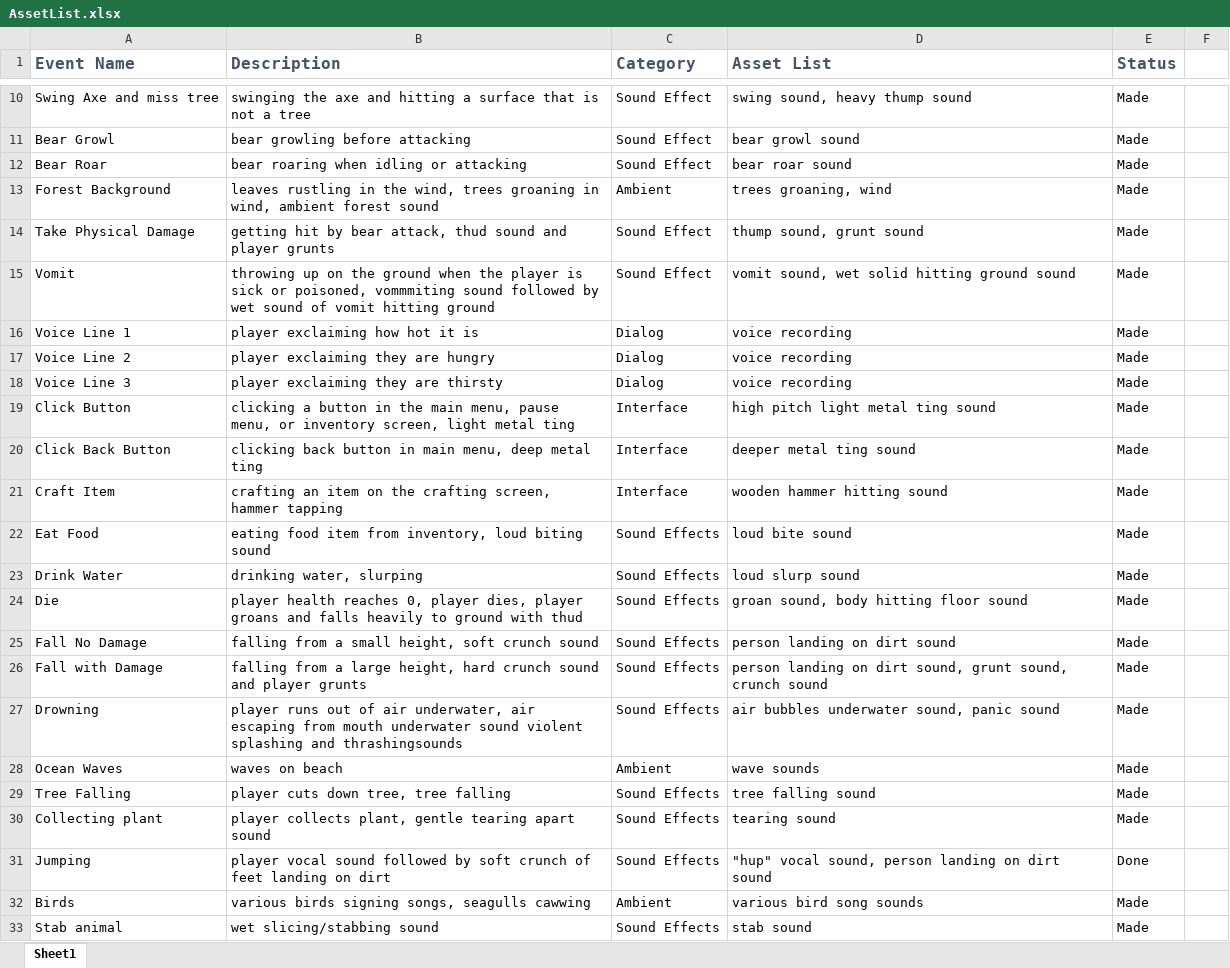
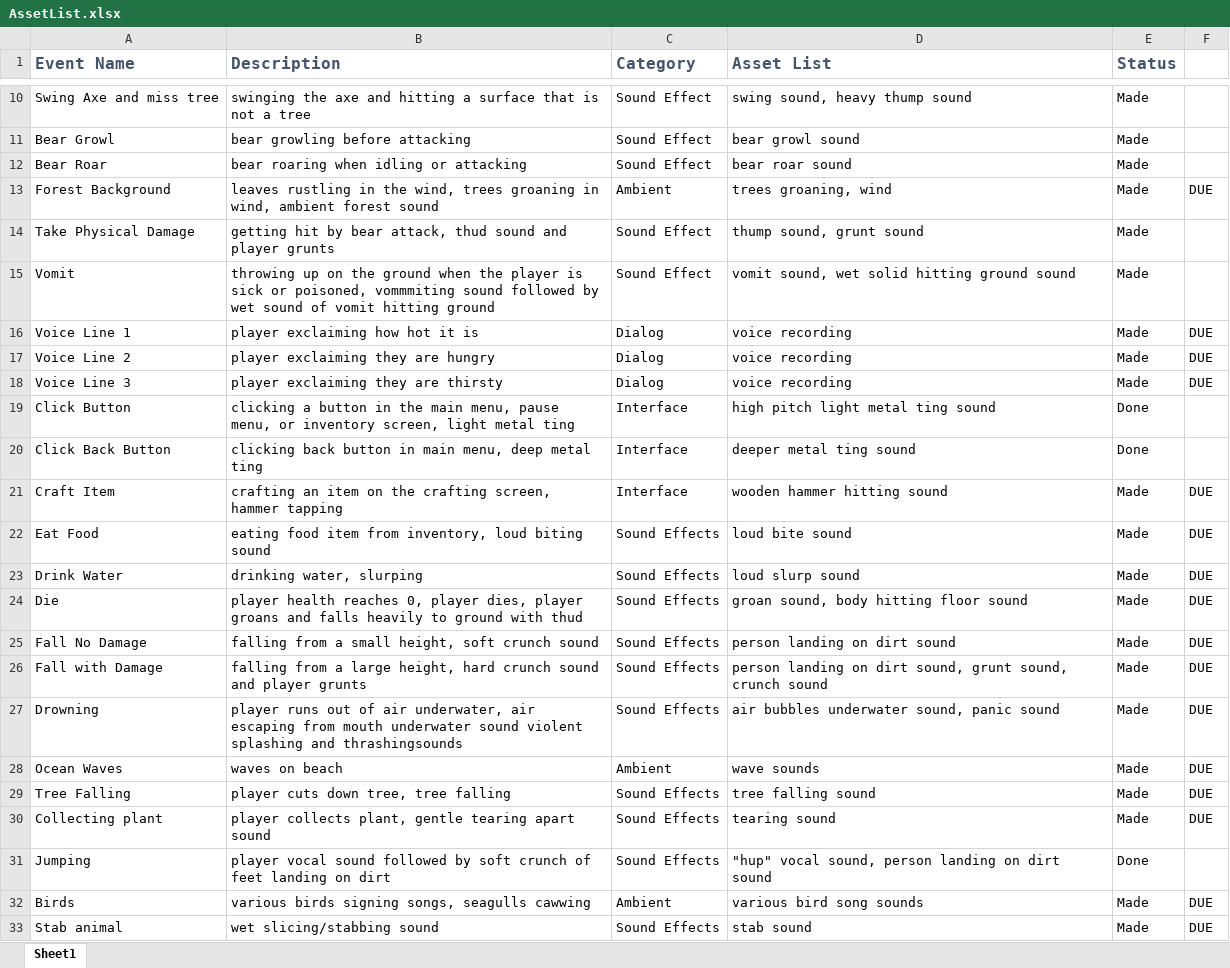
Before and after one commit to mwh2719/Survive-Or-Die-Trying, an Excel workbook: documentation/AssetList.xlsx, sheet Sheet1, drawn as a sheet; only a part is shown, gaps mark what is left out; values as stored, in another font and other column widths than the file's, no borders; the diff covers the shown part only; the diff names each change by its address in the sheet, - before the commit and + after, or states it on an @@ line.

```diff
--- a/documentation/AssetList.xlsx (sheet Sheet1)
+++ b/documentation/AssetList.xlsx (sheet Sheet1)
-F13: (empty)
+F13: DUE
-F16:F18: (empty)
+F16:F18: DUE
-E19:E20 (Status): Made
+E19:E20 (Status): Done
-F21:F30: (empty)
+F21:F30: DUE
-F32:F33: (empty)
+F32:F33: DUE
```
Also changed, not shown: 6 edited cells elsewhere in this sheet, 11 other files.
